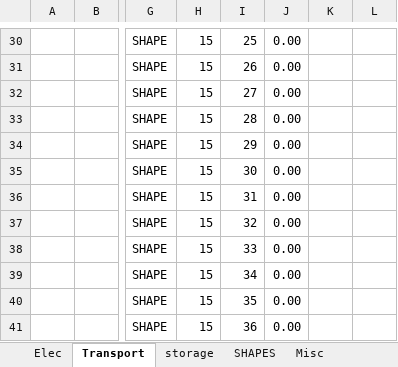
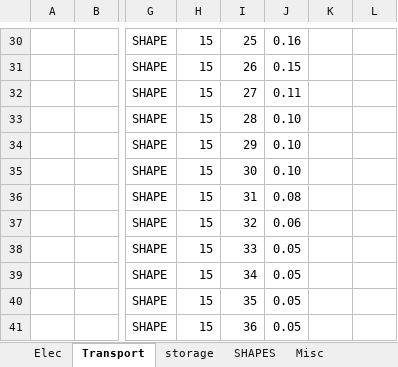
Before and after one commit to seanli12354/KiNESYS_BattCircularity-main, an Excel workbook: BY_Trans.xlsx, sheet Transport, drawn as a sheet; only a part is shown, gaps mark what is left out; values as stored, in another font and other column widths than the file's, no borders; the diff covers the shown part only; the diff names each change by its address in the sheet, - before the commit and + after, or states it on an @@ line.

```diff
--- a/BY_Trans.xlsx (sheet Transport)
+++ b/BY_Trans.xlsx (sheet Transport)
-J30: 0.00
+J30: 0.16
-J31: 0.00
+J31: 0.15
-J32: 0.00
+J32: 0.11
-J33:J35: 0.00
+J33:J35: 0.10
-J36: 0.00
+J36: 0.08
-J37: 0.00
+J37: 0.06
-J38:J41: 0.00
+J38:J41: 0.05
```
Also changed, not shown: 1 added row, 1 removed row and 44 edited cells elsewhere in this sheet, sheet non-TRA elec dem.
